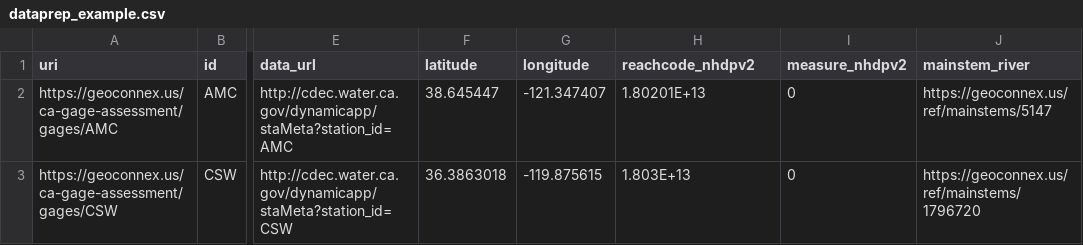
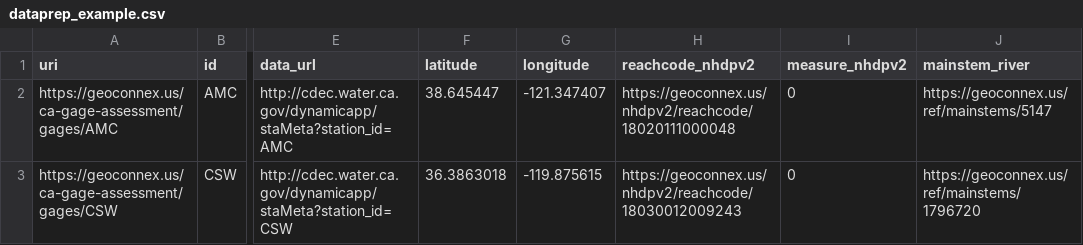
Before and after one commit to internetofwater/docs.geoconnex.us, a CSV file: book/quickstart/dataprep_example.csv, drawn as a sheet; only a part is shown, gaps mark what is left out; the diff names each change by its address in the sheet, - before the commit and + after, or states it on an @@ line.

```diff
--- a/book/quickstart/dataprep_example.csv
+++ b/book/quickstart/dataprep_example.csv
-H2 (reachcode_nhdpv2): 1.80201E+13
+H2 (reachcode_nhdpv2): https://geoconnex.us/nhdpv2/reachcode/18020111000048
-H3 (reachcode_nhdpv2): 1.803E+13
+H3 (reachcode_nhdpv2): https://geoconnex.us/nhdpv2/reachcode/18030012009243
```
Also changed, not shown: 1 other file.
